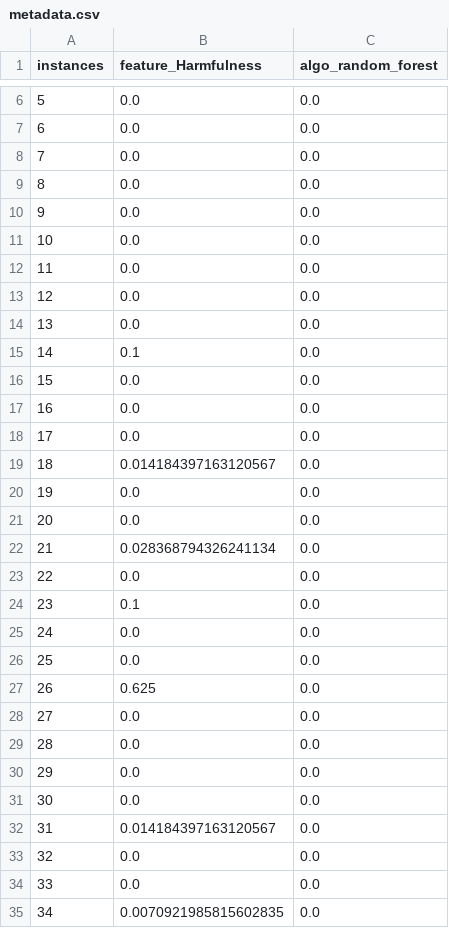
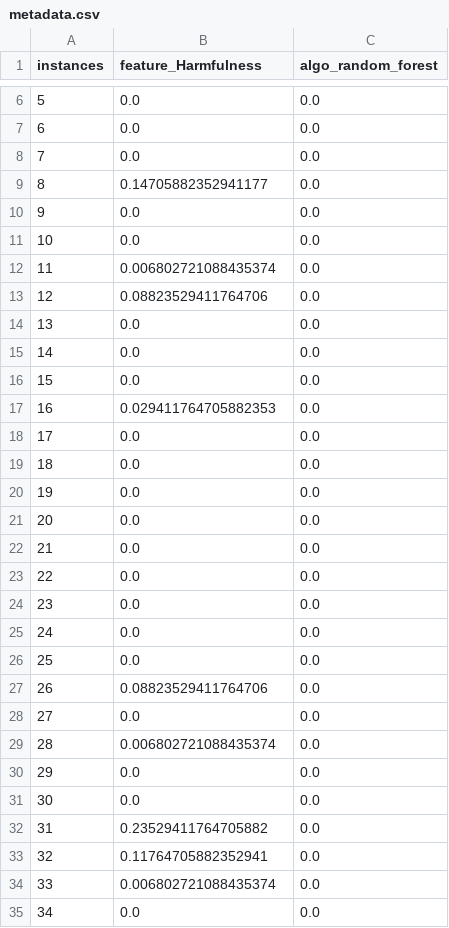
Before and after one commit to ahmoura/active_learning, a CSV file: ALIH/strategies/pyHard/pyhard_files/Harmfulness/bag_1/metadata.csv, drawn as a sheet; only a part is shown, gaps mark what is left out; the diff covers the shown part only.

Commit message:
atualizando classificador da estratégia randomica

```diff
--- a/ALIH/strategies/pyHard/pyhard_files/Harmfulness/bag_1/metadata.csv
+++ b/ALIH/strategies/pyHard/pyhard_files/Harmfulness/bag_1/metadata.csv
@@ -8,28 +8,28 @@ instances,feature_Harmfulness,algo_random_forest
 7,0.0,0.0
-8,0.0,0.0
+8,0.14705882352941177,0.0
 9,0.0,0.0
 10,0.0,0.0
-11,0.0,0.0
-12,0.0,0.0
+11,0.006802721088435374,0.0
+12,0.08823529411764706,0.0
 13,0.0,0.0
-14,0.1,0.0
+14,0.0,0.0
 15,0.0,0.0
-16,0.0,0.0
+16,0.029411764705882353,0.0
 17,0.0,0.0
-18,0.014184397163120567,0.0
+18,0.0,0.0
 19,0.0,0.0
 20,0.0,0.0
-21,0.028368794326241134,0.0
+21,0.0,0.0
 22,0.0,0.0
-23,0.1,0.0
+23,0.0,0.0
 24,0.0,0.0
 25,0.0,0.0
-26,0.625,0.0
+26,0.08823529411764706,0.0
 27,0.0,0.0
-28,0.0,0.0
+28,0.006802721088435374,0.0
 29,0.0,0.0
 30,0.0,0.0
-31,0.014184397163120567,0.0
-32,0.0,0.0
-33,0.0,0.0
-34,0.0070921985815602835,0.0
+31,0.23529411764705882,0.0
+32,0.11764705882352941,0.0
+33,0.006802721088435374,0.0
+34,0.0,0.0
```
Also changed, not shown: 72 edited cells elsewhere in this file, ALIH/strategies/pyHard/pyhard_files/Harmfulness/bag_0/data.csv, ALIH/strategies/pyHard/pyhard_files/Harmfulness/bag_0/metadata.csv, 19 other files.
